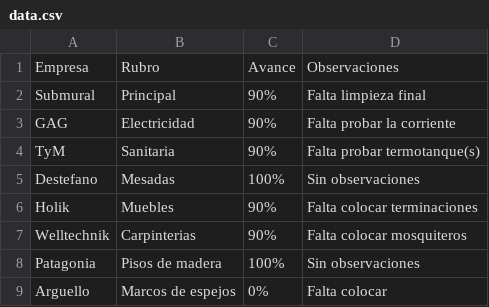
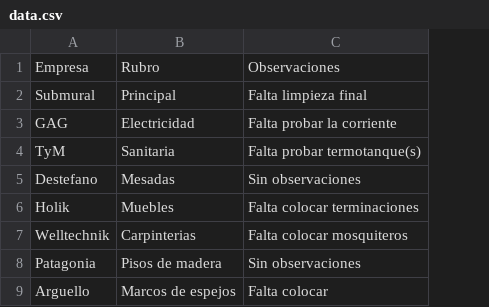
Before and after one commit to gtiscornia/CLSI_, a CSV file: data.csv, drawn as a sheet; the diff names each change by its address in the sheet, - before the commit and + after, or states it on an @@ line.

Commit message:
Update data.csv

```diff
--- a/data.csv
+++ b/data.csv
-column C, rows 1-9: Avance | 90% | 90% | 90% | 100% | 90% | 90% | 100% | 0%
```
